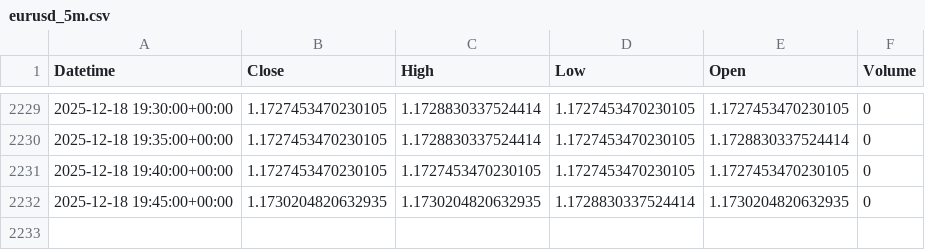
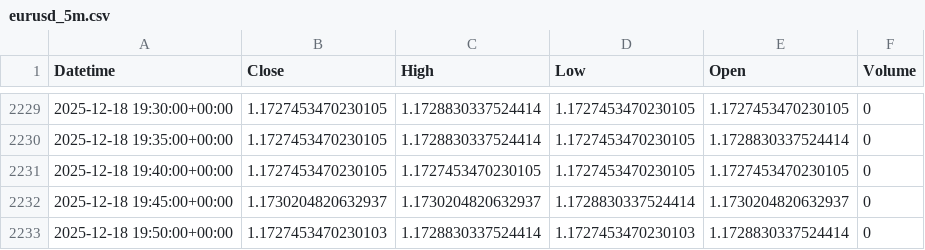
Before and after one commit to jsgaston82/IG-Trading, a CSV file: data/eurusd_5m.csv, drawn as a sheet; only a part is shown, gaps mark what is left out.

```diff
--- a/data/eurusd_5m.csv
+++ b/data/eurusd_5m.csv
@@ -2231,2 +2231,3 @@ Datetime,Close,High,Low,Open,Volume
 2025-12-18 19:40:00+00:00,1.1727453470230105,1.1727453470230105,1.1727453470230105,1.1727453470230105,0
-2025-12-18 19:45:00+00:00,1.1730204820632935,1.1730204820632935,1.1728830337524414,1.1730204820632935,0
+2025-12-18 19:45:00+00:00,1.1730204820632937,1.1730204820632937,1.1728830337524414,1.1730204820632937,0
+2025-12-18 19:50:00+00:00,1.1727453470230103,1.1728830337524414,1.1727453470230103,1.1728830337524414,0
```
